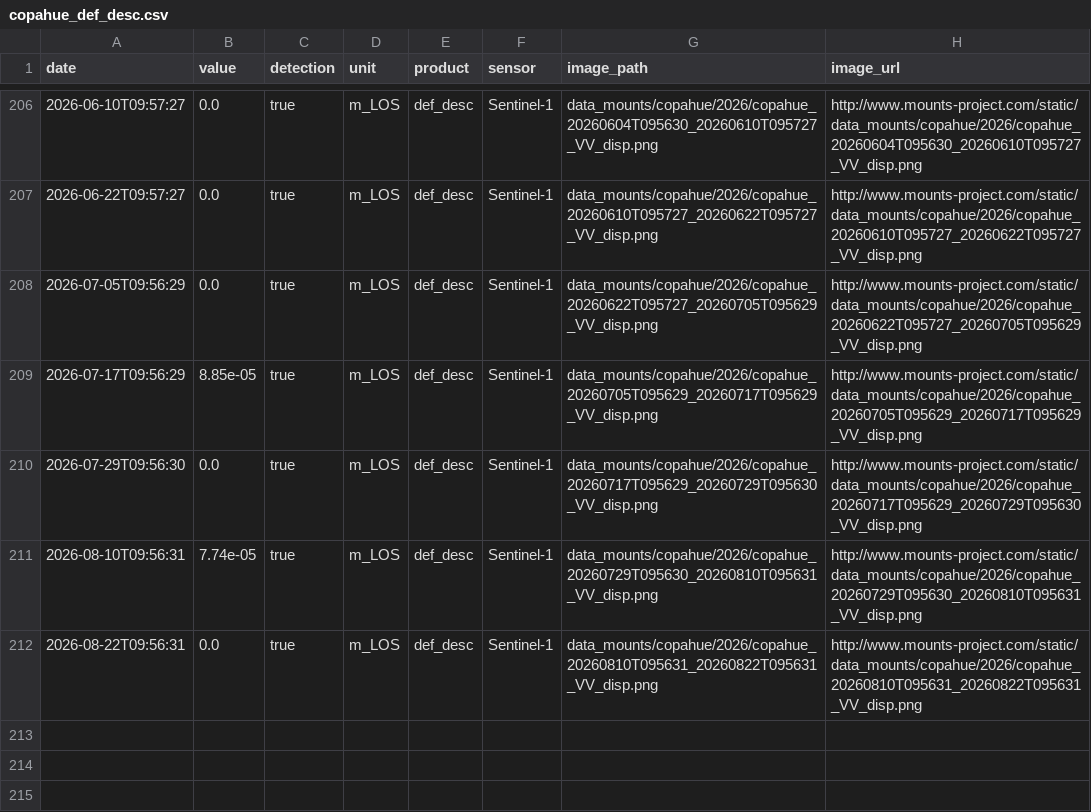
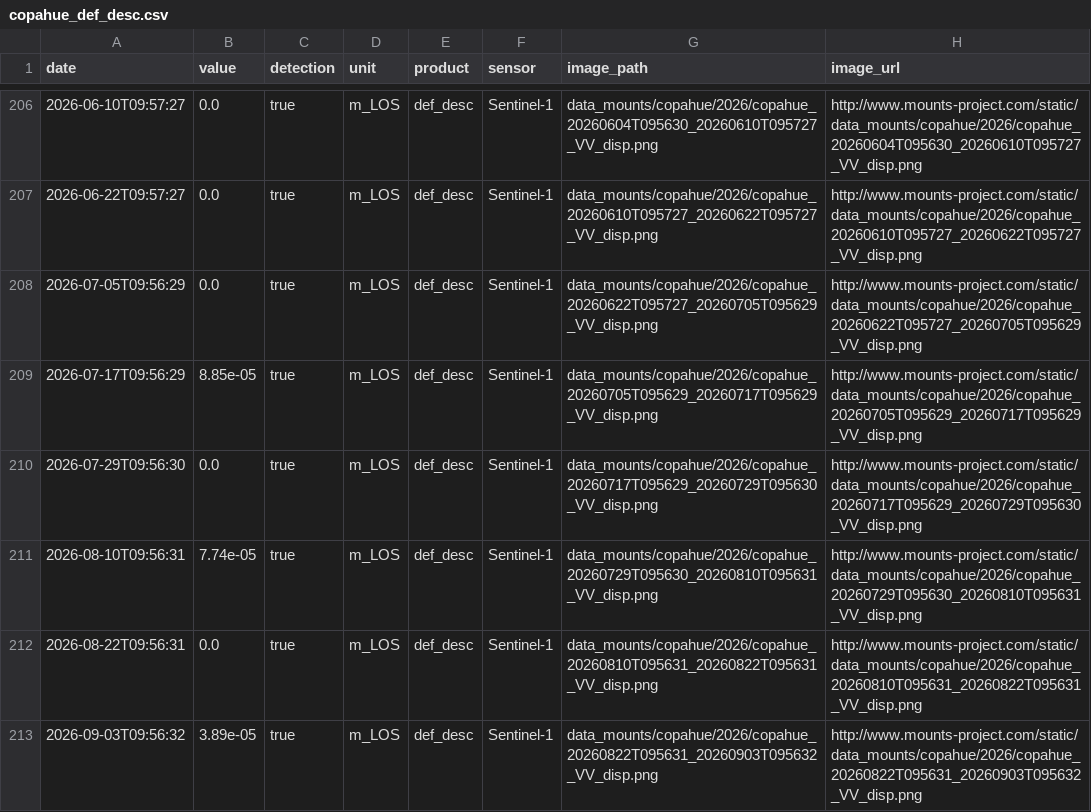
Before and after one commit to MendozaVolcanic/MOUNTS-Chile, a CSV file: csv/copahue_def_desc.csv, drawn as a sheet; only a part is shown, gaps mark what is left out.

```diff
--- a/csv/copahue_def_desc.csv
+++ b/csv/copahue_def_desc.csv
@@ -212 +212,2 @@ date,value,detection,unit,product,sensor,image_path,image_url
 2026-08-22T09:56:31,0.0,true,m_LOS,def_desc,Sentinel-1,data_mounts/copahue/2026/copahue_20260810T095631_20260822T095631_VV_disp.png,http://www.mounts-project.com/static/data_mounts/copahue/2026/copahue_20260810T095631_20260822T095631_VV_disp.png
+2026-09-03T09:56:32,3.89e-05,true,m_LOS,def_desc,Sentinel-1,data_mounts/copahue/2026/copahue_20260822T095631_20260903T095632_VV_disp.png,http://www.mounts-project.com/static/data_mounts/copahue/2026/copahue_20260822T095631_20260903T095632_VV_disp.png
```
Also changed, not shown: csv/all_coherence.csv, csv/all_deformation.csv, 23 other files.
